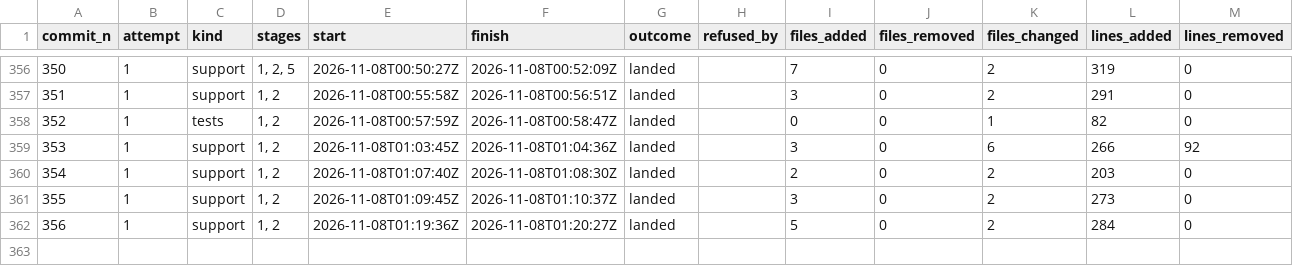
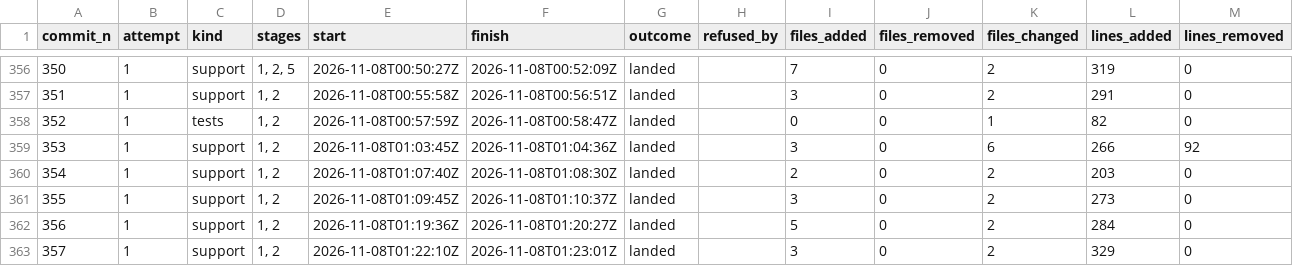
Before and after one commit to umbgtt10/ibft_unattended_overhaul_experiment, a CSV file: WORKBOOK-ATTEMPTS.csv, drawn as a sheet; only a part is shown, gaps mark what is left out; the diff names each change by its address in the sheet, - before the commit and + after, or states it on an @@ line.

```diff
--- a/WORKBOOK-ATTEMPTS.csv
+++ b/WORKBOOK-ATTEMPTS.csv
+row 363: 357 | 1 | support | 1, 2 | 2026-11-08T01:22:10Z | 2026-11-08T01:23:01Z | landed |  | 3 | 0 | 2 | 329 | 0
```
Also changed, not shown: WORKBOOK.csv, 1 other file.
